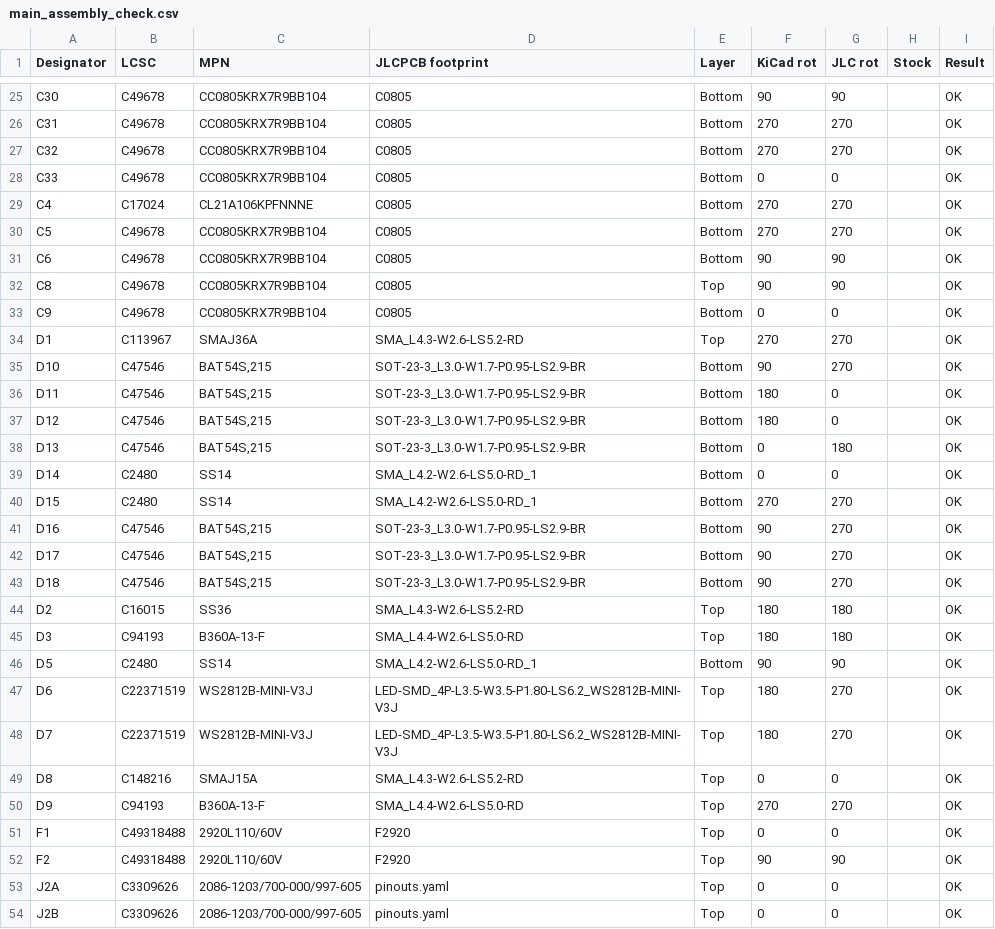
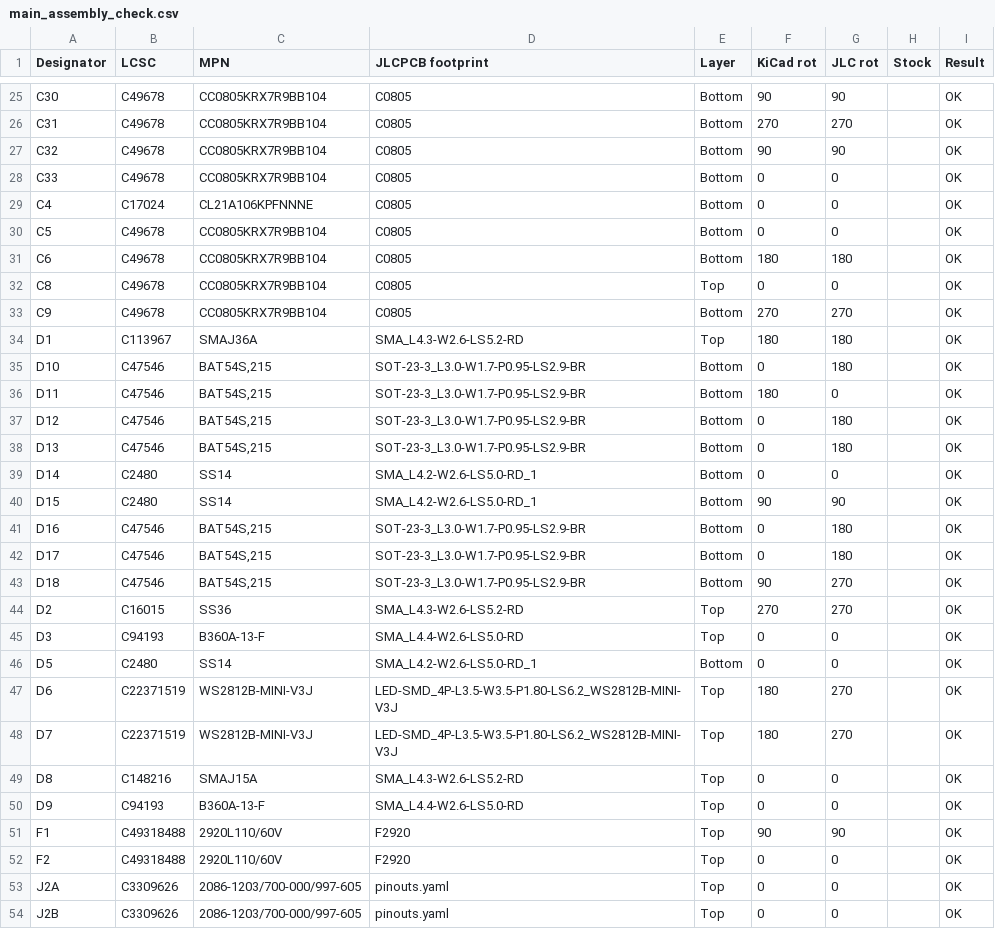
Before and after one commit to vbartusevicius/wiegand-gate-controller, a CSV file: hardware/releases/v1/main/main_assembly_check.csv, drawn as a sheet; only a part is shown, gaps mark what is left out; the diff covers the shown part only.

```diff
--- a/hardware/releases/v1/main/main_assembly_check.csv
+++ b/hardware/releases/v1/main/main_assembly_check.csv
@@ -26,22 +26,22 @@ C30,C49678,CC0805KRX7R9BB104,C0805,Bottom,90,90,,OK
 C31,C49678,CC0805KRX7R9BB104,C0805,Bottom,270,270,,OK
-C32,C49678,CC0805KRX7R9BB104,C0805,Bottom,270,270,,OK
+C32,C49678,CC0805KRX7R9BB104,C0805,Bottom,90,90,,OK
 C33,C49678,CC0805KRX7R9BB104,C0805,Bottom,0,0,,OK
-C4,C17024,CL21A106KPFNNNE,C0805,Bottom,270,270,,OK
-C5,C49678,CC0805KRX7R9BB104,C0805,Bottom,270,270,,OK
-C6,C49678,CC0805KRX7R9BB104,C0805,Bottom,90,90,,OK
-C8,C49678,CC0805KRX7R9BB104,C0805,Top,90,90,,OK
-C9,C49678,CC0805KRX7R9BB104,C0805,Bottom,0,0,,OK
-D1,C113967,SMAJ36A,SMA_L4.3-W2.6-LS5.2-RD,Top,270,270,,OK
-D10,C47546,"BAT54S,215",SOT-23-3_L3.0-W1.7-P0.95-LS2.9-BR,Bottom,90,270,,OK
+C4,C17024,CL21A106KPFNNNE,C0805,Bottom,0,0,,OK
+C5,C49678,CC0805KRX7R9BB104,C0805,Bottom,0,0,,OK
+C6,C49678,CC0805KRX7R9BB104,C0805,Bottom,180,180,,OK
+C8,C49678,CC0805KRX7R9BB104,C0805,Top,0,0,,OK
+C9,C49678,CC0805KRX7R9BB104,C0805,Bottom,270,270,,OK
+D1,C113967,SMAJ36A,SMA_L4.3-W2.6-LS5.2-RD,Top,180,180,,OK
+D10,C47546,"BAT54S,215",SOT-23-3_L3.0-W1.7-P0.95-LS2.9-BR,Bottom,0,180,,OK
 D11,C47546,"BAT54S,215",SOT-23-3_L3.0-W1.7-P0.95-LS2.9-BR,Bottom,180,0,,OK
-D12,C47546,"BAT54S,215",SOT-23-3_L3.0-W1.7-P0.95-LS2.9-BR,Bottom,180,0,,OK
+D12,C47546,"BAT54S,215",SOT-23-3_L3.0-W1.7-P0.95-LS2.9-BR,Bottom,0,180,,OK
 D13,C47546,"BAT54S,215",SOT-23-3_L3.0-W1.7-P0.95-LS2.9-BR,Bottom,0,180,,OK
 D14,C2480,SS14,SMA_L4.2-W2.6-LS5.0-RD_1,Bottom,0,0,,OK
-D15,C2480,SS14,SMA_L4.2-W2.6-LS5.0-RD_1,Bottom,270,270,,OK
-D16,C47546,"BAT54S,215",SOT-23-3_L3.0-W1.7-P0.95-LS2.9-BR,Bottom,90,270,,OK
-D17,C47546,"BAT54S,215",SOT-23-3_L3.0-W1.7-P0.95-LS2.9-BR,Bottom,90,270,,OK
+D15,C2480,SS14,SMA_L4.2-W2.6-LS5.0-RD_1,Bottom,90,90,,OK
+D16,C47546,"BAT54S,215",SOT-23-3_L3.0-W1.7-P0.95-LS2.9-BR,Bottom,0,180,,OK
+D17,C47546,"BAT54S,215",SOT-23-3_L3.0-W1.7-P0.95-LS2.9-BR,Bottom,0,180,,OK
 D18,C47546,"BAT54S,215",SOT-23-3_L3.0-W1.7-P0.95-LS2.9-BR,Bottom,90,270,,OK
-D2,C16015,SS36,SMA_L4.3-W2.6-LS5.2-RD,Top,180,180,,OK
-D3,C94193,B360A-13-F,SMA_L4.4-W2.6-LS5.0-RD,Top,180,180,,OK
-D5,C2480,SS14,SMA_L4.2-W2.6-LS5.0-RD_1,Bottom,90,90,,OK
+D2,C16015,SS36,SMA_L4.3-W2.6-LS5.2-RD,Top,270,270,,OK
+D3,C94193,B360A-13-F,SMA_L4.4-W2.6-LS5.0-RD,Top,0,0,,OK
+D5,C2480,SS14,SMA_L4.2-W2.6-LS5.0-RD_1,Bottom,0,0,,OK
 D6,C22371519,WS2812B-MINI-V3J,LED-SMD_4P-L3.5-W3.5-P1.80-LS6.2_WS2812B-MINI-V3J,Top,180,270,,OK
@@ -49,5 +49,5 @@ D7,C22371519,WS2812B-MINI-V3J,LED-SMD_4P-L3.5-W3.5-P1.80-LS6.2_WS2812B-MINI-V3J,
 D8,C148216,SMAJ15A,SMA_L4.3-W2.6-LS5.2-RD,Top,0,0,,OK
-D9,C94193,B360A-13-F,SMA_L4.4-W2.6-LS5.0-RD,Top,270,270,,OK
-F1,C49318488,2920L110/60V,F2920,Top,0,0,,OK
-F2,C49318488,2920L110/60V,F2920,Top,90,90,,OK
+D9,C94193,B360A-13-F,SMA_L4.4-W2.6-LS5.0-RD,Top,0,0,,OK
+F1,C49318488,2920L110/60V,F2920,Top,90,90,,OK
+F2,C49318488,2920L110/60V,F2920,Top,0,0,,OK
 J2A,C3309626,2086-1203/700-000/997-605,pinouts.yaml,Top,0,0,,OK
```
Also changed, not shown: 102 edited cells elsewhere in this file, hardware/releases/v1/main/main_cpl.csv, hardware/releases/v1/main/main_cpl_jlc.csv, 20 other files.
